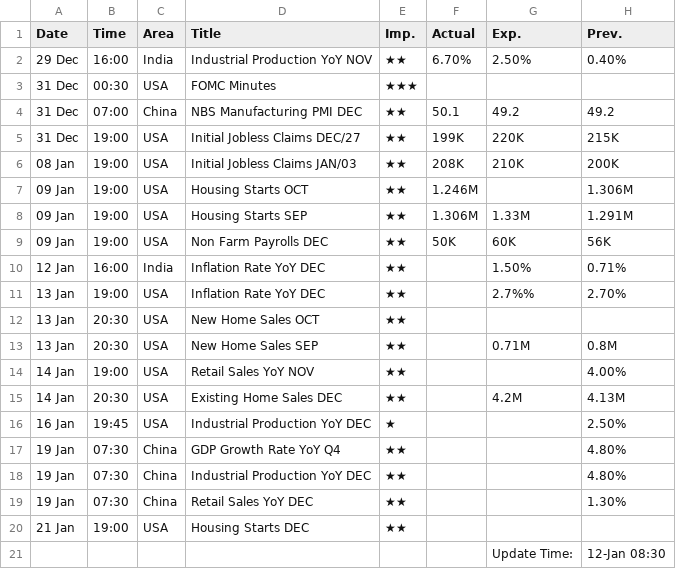
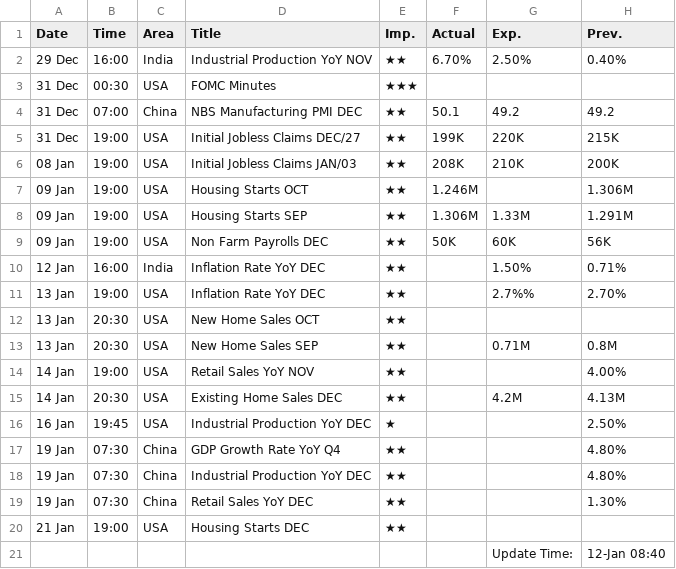
Before and after one commit to saikat-pundit/nse-all-indices-csv, a CSV file: Data/Economic.csv, drawn as a sheet.

```diff
--- a/Data/Economic.csv
+++ b/Data/Economic.csv
@@ -21,2 +21,2 @@ Date,Time,Area,Title,Imp.,Actual,Exp.,Prev.
 21 Jan,19:00,USA,Housing Starts DEC,★★,,,
-,,,,,,Update Time:,12-Jan 08:30
+,,,,,,Update Time:,12-Jan 08:40
```
Also changed, not shown: Data/BSE.csv, Data/Cash.csv, 6 other files.
